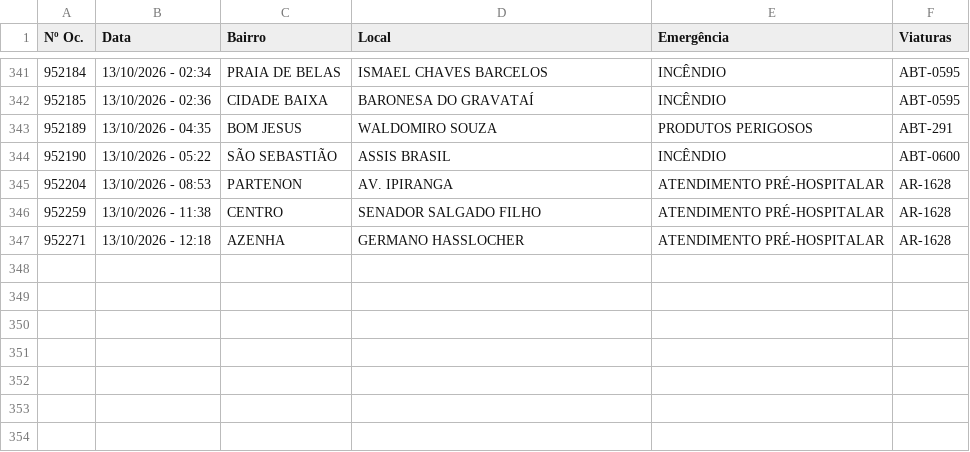
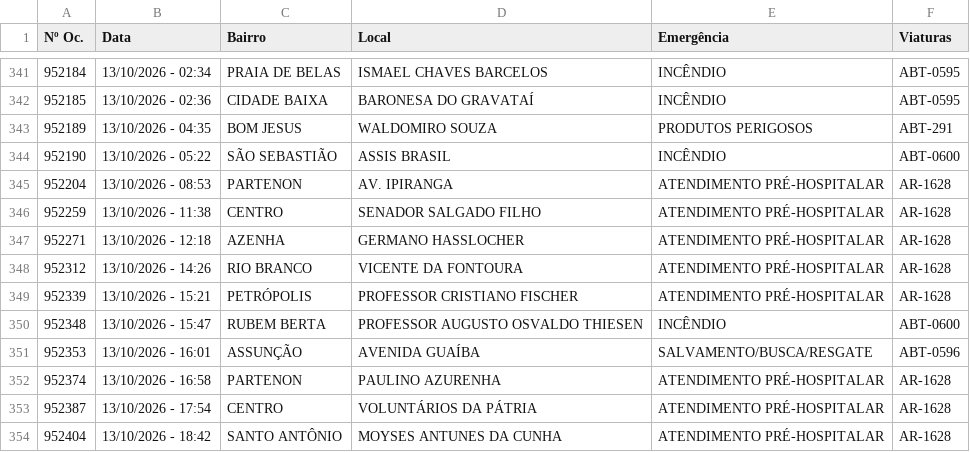
Before and after one commit to ciabm-1bbm/site, a CSV file: dados/PAINEL_MES_ATUAL.csv, drawn as a sheet; only a part is shown, gaps mark what is left out; the diff names each change by its address in the sheet, - before the commit and + after, or states it on an @@ line.

```diff
--- a/dados/PAINEL_MES_ATUAL.csv
+++ b/dados/PAINEL_MES_ATUAL.csv
+row 348: 952312 | 13/10/2026 - 14:26 | RIO BRANCO | VICENTE DA FONTOURA | ATENDIMENTO PRÉ-HOSPITALAR | AR-1628
+row 349: 952339 | 13/10/2026 - 15:21 | PETRÓPOLIS | PROFESSOR CRISTIANO FISCHER | ATENDIMENTO PRÉ-HOSPITALAR | AR-1628
+row 350: 952348 | 13/10/2026 - 15:47 | RUBEM BERTA | PROFESSOR AUGUSTO OSVALDO THIESEN | INCÊNDIO | ABT-0600
+row 351: 952353 | 13/10/2026 - 16:01 | ASSUNÇÃO | AVENIDA GUAÍBA | SALVAMENTO/BUSCA/RESGATE | ABT-0596
+row 352: 952374 | 13/10/2026 - 16:58 | PARTENON | PAULINO AZURENHA | ATENDIMENTO PRÉ-HOSPITALAR | AR-1628
+row 353: 952387 | 13/10/2026 - 17:54 | CENTRO | VOLUNTÁRIOS DA PÁTRIA | ATENDIMENTO PRÉ-HOSPITALAR | AR-1628
+row 354: 952404 | 13/10/2026 - 18:42 | SANTO ANTÔNIO | MOYSES ANTUNES DA CUNHA | ATENDIMENTO PRÉ-HOSPITALAR | AR-1628
```
